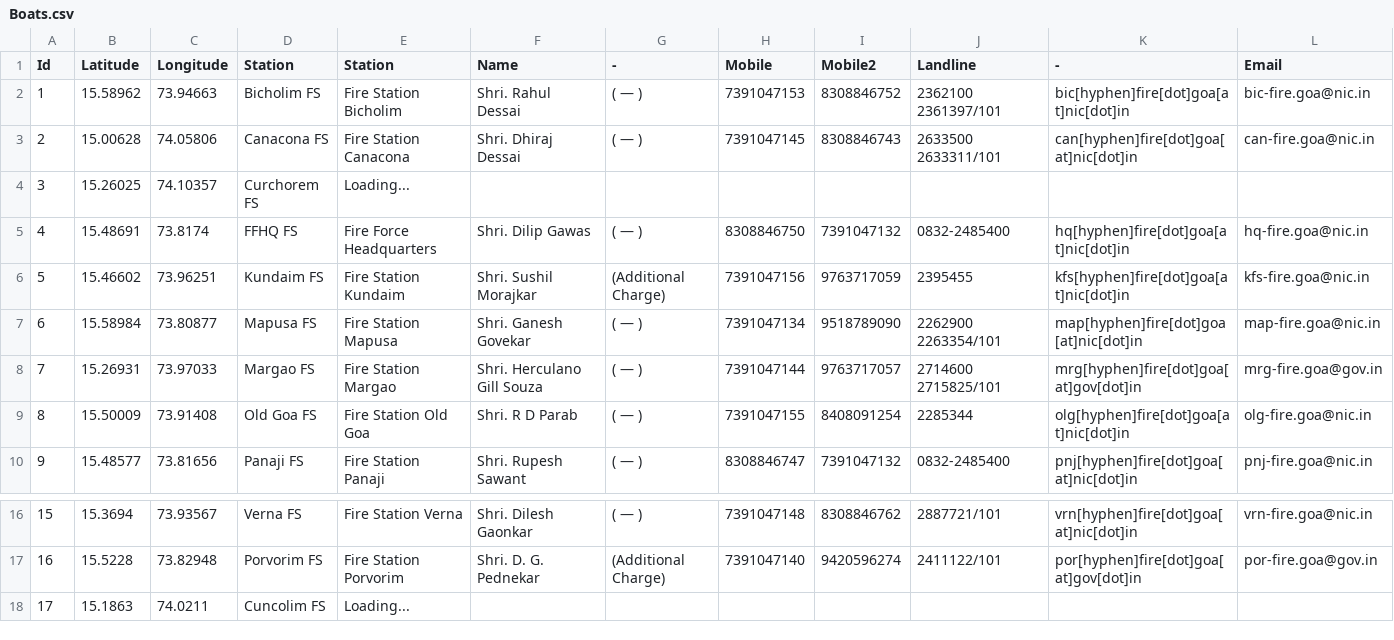
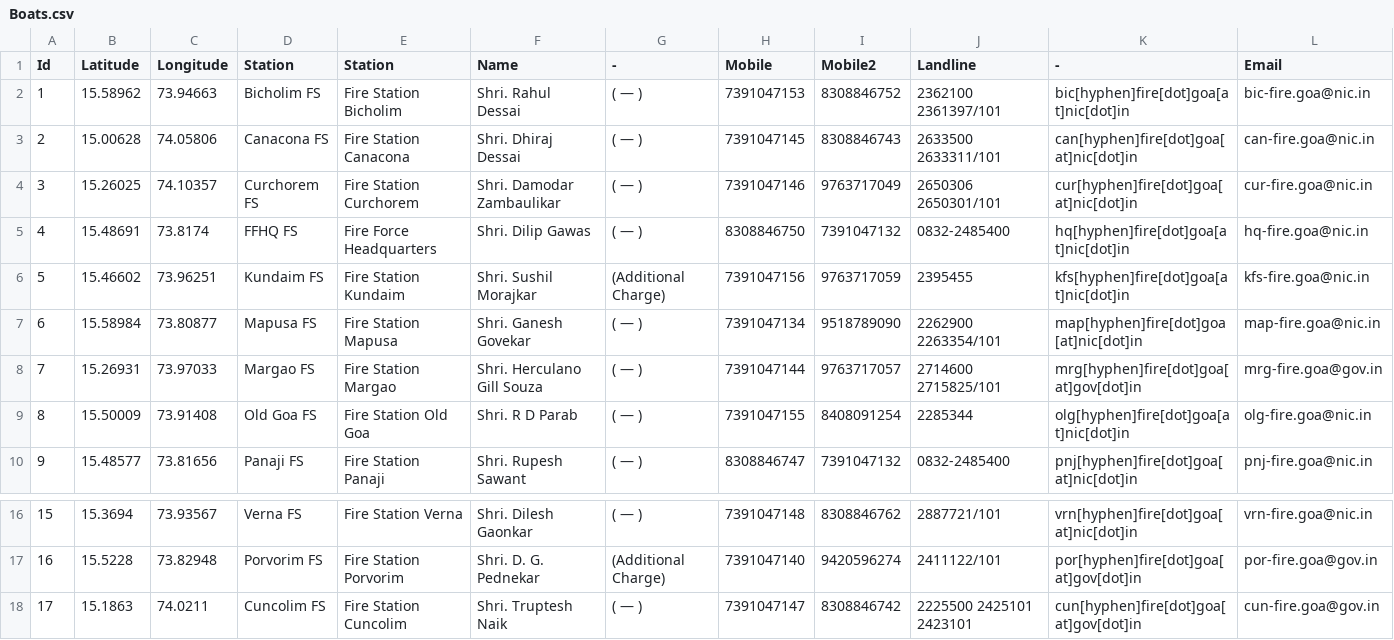
Before and after one commit to alansaviolobo/google-sheets-to-json-converter, a CSV file: data/Boats.csv, drawn as a sheet; only a part is shown, gaps mark what is left out.

```diff
--- a/data/Boats.csv
+++ b/data/Boats.csv
@@ -3,3 +3,3 @@ Id,Latitude,Longitude,Station,Station,Name,-,Mobile,Mobile2,Landline,-,Email
 2,15.00628,74.05806,Canacona FS,Fire Station Canacona,Shri. Dhiraj Dessai,( — ),7391047145,8308846743,2633500 2633311/101,can[hyphen]fire[dot]goa[at]nic[dot]in,can-fire.goa@nic.in
-3,15.26025,74.10357,Curchorem FS,Loading...,,,,,,,
+3,15.26025,74.10357,Curchorem FS,Fire Station Curchorem,Shri. Damodar Zambaulikar,( — ),7391047146,9763717049,2650306 2650301/101,cur[hyphen]fire[dot]goa[at]nic[dot]in,cur-fire.goa@nic.in
 4,15.48691,73.8174,FFHQ FS,Fire Force Headquarters,Shri. Dilip Gawas,( — ),8308846750,7391047132,0832-2485400,hq[hyphen]fire[dot]goa[at]nic[dot]in,hq-fire.goa@nic.in
@@ -17,2 +17,2 @@ Id,Latitude,Longitude,Station,Station,Name,-,Mobile,Mobile2,Landline,-,Email
 16,15.5228,73.82948,Porvorim FS,Fire Station Porvorim,Shri. D. G. Pednekar,(Additional Charge),7391047140,9420596274,2411122/101,por[hyphen]fire[dot]goa[at]gov[dot]in,por-fire.goa@gov.in
-17,15.1863,74.0211,Cuncolim FS,Loading...,,,,,,,
+17,15.1863,74.0211,Cuncolim FS,Fire Station Cuncolim,Shri. Truptesh Naik,( — ),7391047147,8308846742,2225500 2425101 2423101,cun[hyphen]fire[dot]goa[at]gov[dot]in,cun-fire.goa@gov.in
```
Also changed, not shown: data/Dam-Levels.csv, data/Police-Stations.csv, 9 other files.
